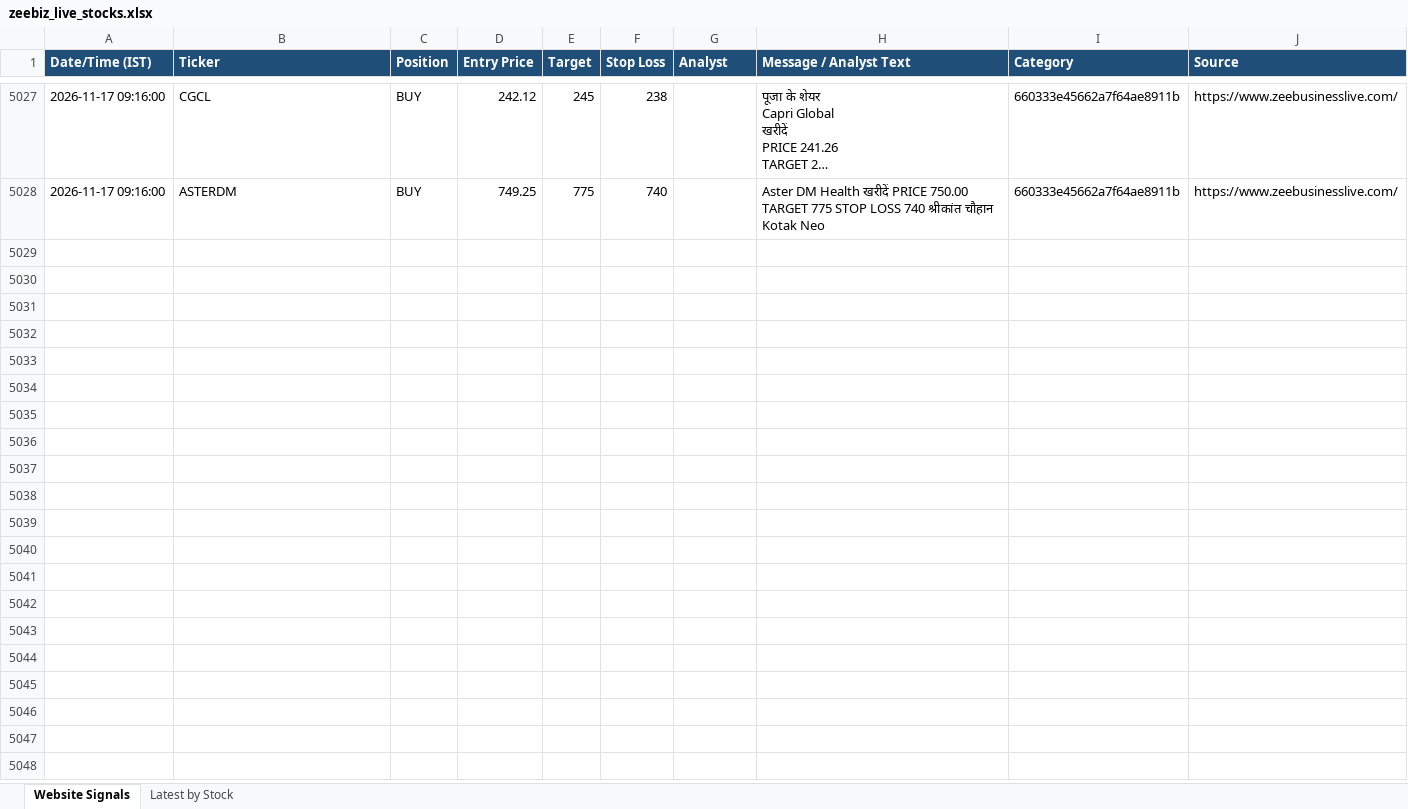
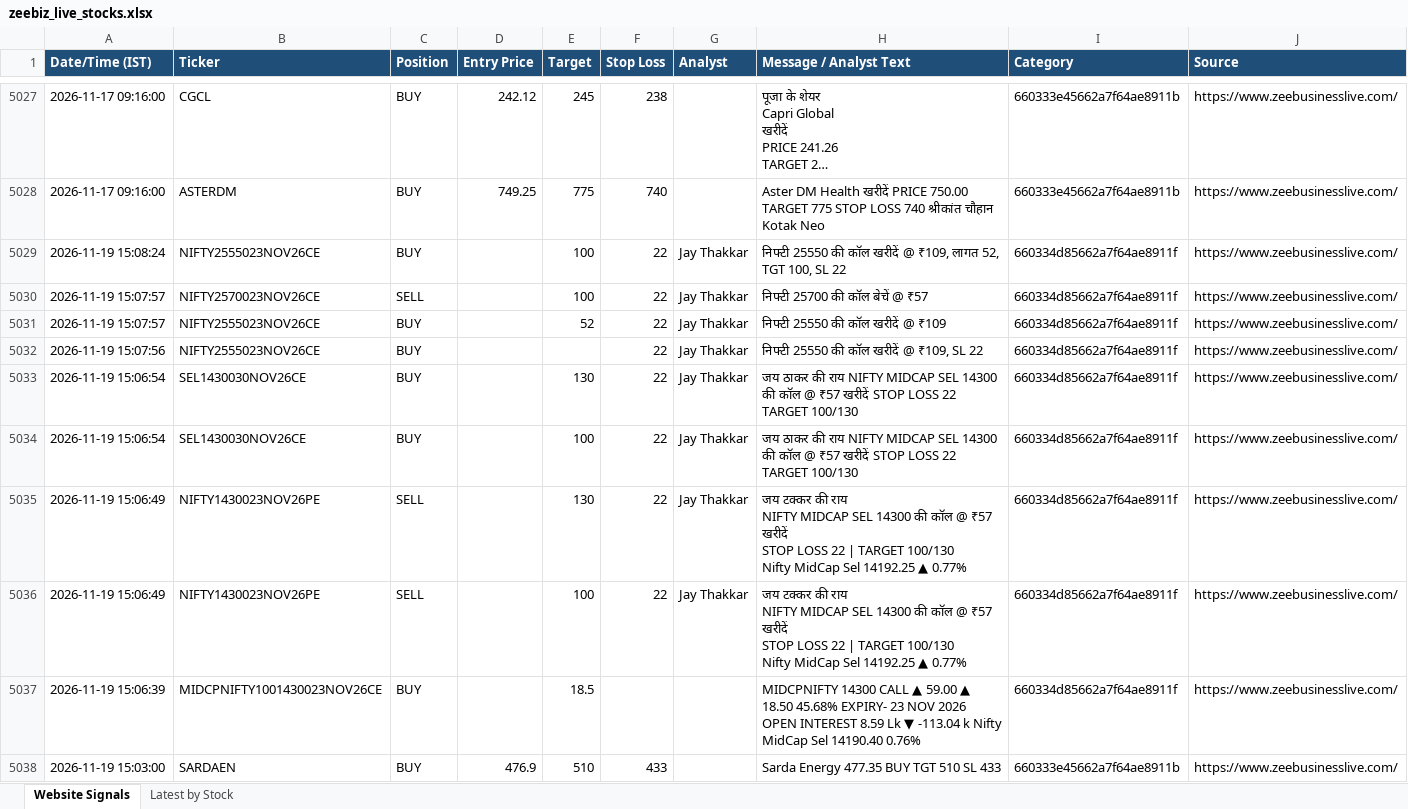
Before and after one commit to AumS0910/new_signals, an Excel workbook: zeebiz_live_stocks.xlsx, sheet Website Signals, drawn as a sheet; only a part is shown, gaps mark what is left out; long unchanged cells end in …; values as stored, in another font and other column widths than the file's, no borders; ↵ is a line break in a cell; the diff covers the shown part only; the diff names each change by its address in the sheet, - before the commit and + after, or states it on an @@ line.

```diff
--- a/zeebiz_live_stocks.xlsx (sheet Website Signals)
+++ b/zeebiz_live_stocks.xlsx (sheet Website Signals)
+row 5029: 2026-11-19 15:08:24 | NIFTY2555023NOV26CE | BUY |  | 100 | 22 | Jay Thakkar | निफ्टी 25550 की कॉल खरीदें @ ₹109, लागत 52, TGT 100, SL 22 | 660334d85662a7f64ae8911f | https://www.zeebusinesslive.com/
+row 5030: 2026-11-19 15:07:57 | NIFTY2570023NOV26CE | SELL |  | 100 | 22 | Jay Thakkar | निफ्टी 25700 की कॉल बेचें @ ₹57 | 660334d85662a7f64ae8911f | https://www.zeebusinesslive.com/
+row 5031: 2026-11-19 15:07:57 | NIFTY2555023NOV26CE | BUY |  | 52 | 22 | Jay Thakkar | निफ्टी 25550 की कॉल खरीदें @ ₹109 | 660334d85662a7f64ae8911f | https://www.zeebusinesslive.com/
+row 5032: 2026-11-19 15:07:56 | NIFTY2555023NOV26CE | BUY |  |  | 22 | Jay Thakkar | निफ्टी 25550 की कॉल खरीदें @ ₹109, SL 22 | 660334d85662a7f64ae8911f | https://www.zeebusinesslive.com/
+row 5033: 2026-11-19 15:06:54 | SEL1430030NOV26CE | BUY |  | 130 | 22 | Jay Thakkar | जय ठाकर की राय NIFTY MIDCAP SEL 14300 की कॉल @ ₹57 खरीदें STOP LOSS 22 TARGET 100/130 | 660334d85662a7f64ae8911f | https://www.zeebusinesslive.com/
+row 5034: 2026-11-19 15:06:54 | SEL1430030NOV26CE | BUY |  | 100 | 22 | Jay Thakkar | जय ठाकर की राय NIFTY MIDCAP SEL 14300 की कॉल @ ₹57 खरीदें STOP LOSS 22 TARGET 100/130 | 660334d85662a7f64ae8911f | https://www.zeebusinesslive.com/
+row 5035: 2026-11-19 15:06:49 | NIFTY1430023NOV26PE | SELL |  | 130 | 22 | Jay Thakkar | जय टक्कर की राय ↵ NIFTY MIDCAP SEL 14300 की कॉल @ ₹57 ↵ खरीदें ↵ STOP LOSS 22 | TARGET 100/130 ↵ Nifty MidCap Sel 14192.25 ▲ 0.77% | 660334d85662a7f64ae8911f | https://www.zeebusinesslive.com/
+row 5036: 2026-11-19 15:06:49 | NIFTY1430023NOV26PE | SELL |  | 100 | 22 | Jay Thakkar | जय टक्कर की राय ↵ NIFTY MIDCAP SEL 14300 की कॉल @ ₹57 ↵ खरीदें ↵ STOP LOSS 22 | TARGET 100/130 ↵ Nifty MidCap Sel 14192.25 ▲ 0.77% | 660334d85662a7f64ae8911f | https://www.zeebusinesslive.com/
+row 5037: 2026-11-19 15:06:39 | MIDCPNIFTY1001430023NOV26CE | BUY |  | 18.5 |  |  | MIDCPNIFTY 14300 CALL ▲ 59.00 ▲ 18.50 45.68% EXPIRY- 23 NOV 2026 OPEN INTEREST 8.59 Lk ▼ -113.04 k Nifty MidCap Sel 14190.40 0.76% | 660334d85662a7f64ae8911f | https://www.zeebusinesslive.com/
+row 5038: 2026-11-19 15:03:00 | SARDAEN | BUY | 476.9 | 510 | 433 |  | Sarda Energy 477.35 BUY TGT 510 SL 433 | 660333e45662a7f64ae8911b | https://www.zeebusinesslive.com/
```
Also changed, not shown: 186 added rows elsewhere in this sheet.
